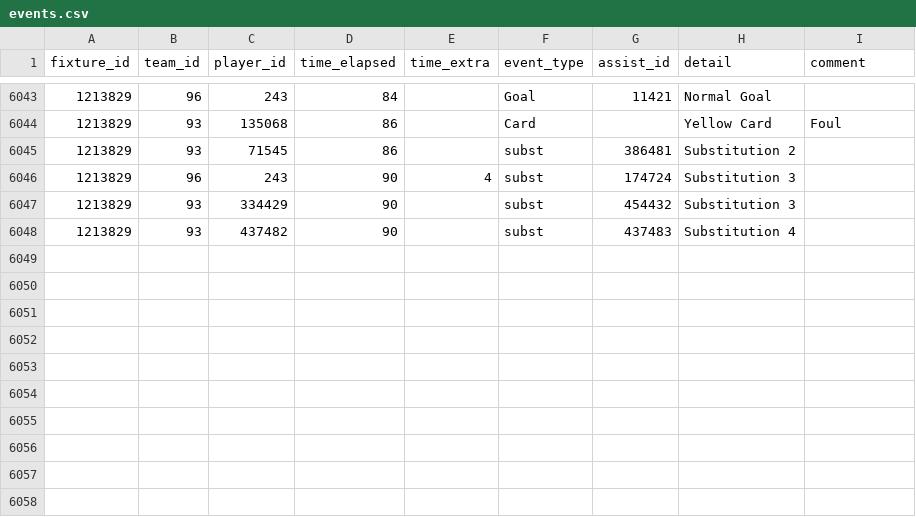
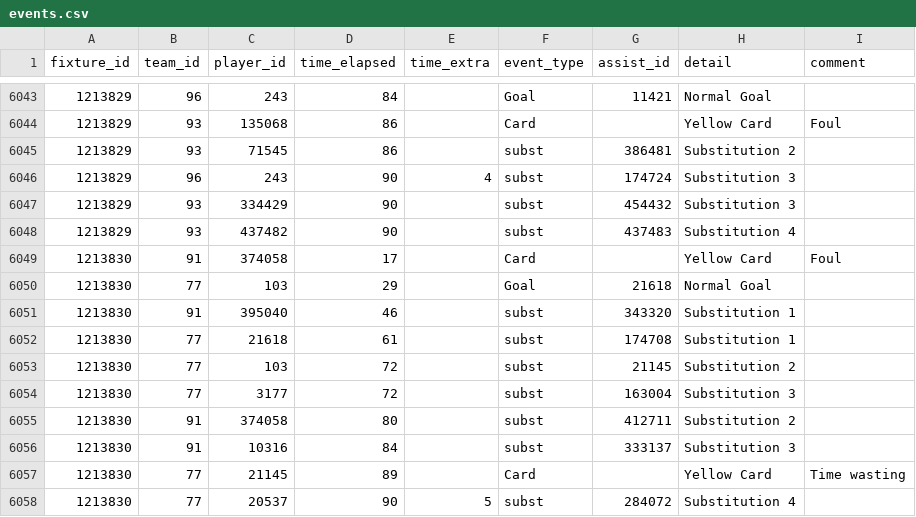
Before and after one commit to SebWae/football-api-data, a CSV file: data/events.csv, drawn as a sheet; only a part is shown, gaps mark what is left out.

```diff
--- a/data/events.csv
+++ b/data/events.csv
@@ -6048 +6048,11 @@ fixture_id,team_id,player_id,time_elapsed,time_extra,event_type,assist_id,detail
 1213829,93,437482,90,,subst,437483,Substitution 4,
+1213830,91,374058,17,,Card,,Yellow Card,Foul
+1213830,77,103,29,,Goal,21618,Normal Goal,
+1213830,91,395040,46,,subst,343320,Substitution 1,
+1213830,77,21618,61,,subst,174708,Substitution 1,
+1213830,77,103,72,,subst,21145,Substitution 2,
+1213830,77,3177,72,,subst,163004,Substitution 3,
+1213830,91,374058,80,,subst,412711,Substitution 2,
+1213830,91,10316,84,,subst,333137,Substitution 3,
+1213830,77,21145,89,,Card,,Yellow Card,Time wasting
+1213830,77,20537,90,5,subst,284072,Substitution 4,
```
Also changed, not shown: data/lineups.csv, data/lineups_tactics.csv, 4 other files.
